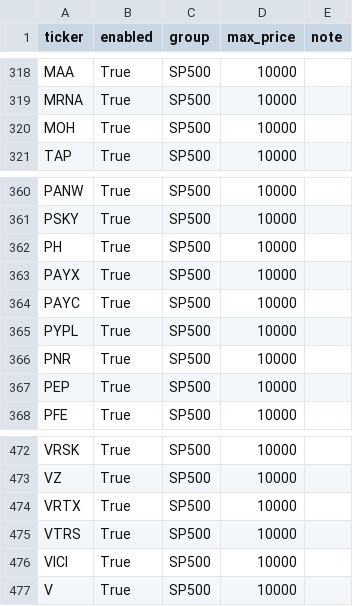
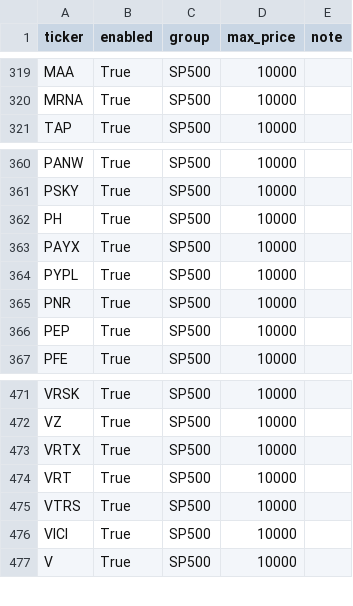
Before and after one commit to Hyodokamo/trend-catalyst-screener, a CSV file: data/universe_us.csv, drawn as a sheet; only a part is shown, gaps mark what is left out; the diff covers the shown part only.

```diff
--- a/data/universe_us.csv
+++ b/data/universe_us.csv
@@ -319,3 +320,2 @@ MAA,True,SP500,10000,
 MRNA,True,SP500,10000,
-MOH,True,SP500,10000,
 TAP,True,SP500,10000,
@@ -363,3 +363,2 @@ PH,True,SP500,10000,
 PAYX,True,SP500,10000,
-PAYC,True,SP500,10000,
 PYPL,True,SP500,10000,
@@ -474,2 +473,3 @@ VZ,True,SP500,10000,
 VRTX,True,SP500,10000,
+VRT,True,SP500,10000,
 VTRS,True,SP500,10000,
```
Also changed, not shown: 3 added rows and 2 removed rows elsewhere in this file, 3 other files.
